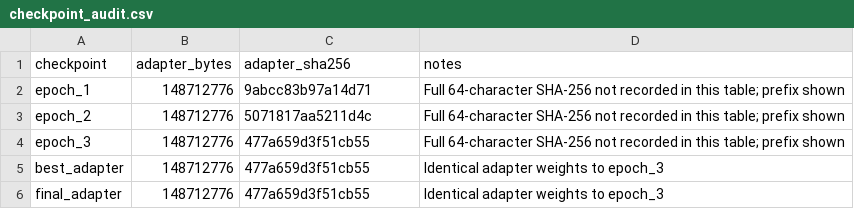
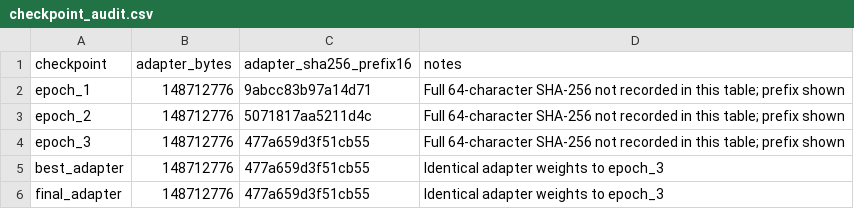
Before and after one commit to tengxiaonong-hue/fake-image-detection-vlm, a CSV file: github_results/lora_v2/checkpoint_audit.csv, drawn as a sheet.

Commit message:
Label checkpoint hash column as SHA256 prefix

```diff
--- a/github_results/lora_v2/checkpoint_audit.csv
+++ b/github_results/lora_v2/checkpoint_audit.csv
@@ -1,2 +1,2 @@
-checkpoint,adapter_bytes,adapter_sha256,notes
+checkpoint,adapter_bytes,adapter_sha256_prefix16,notes
 epoch_1,148712776,9abcc83b97a14d71,Full 64-character SHA-256 not recorded in this table; prefix shown
```
